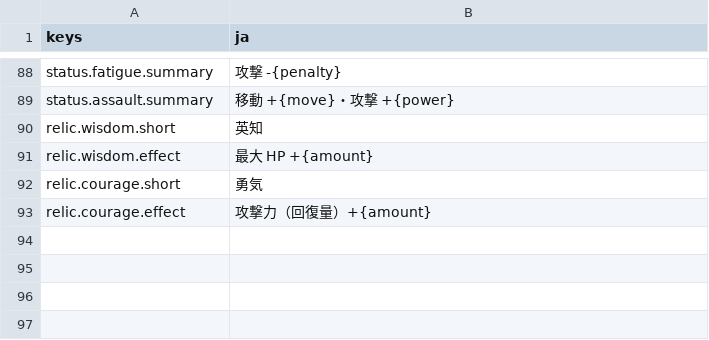
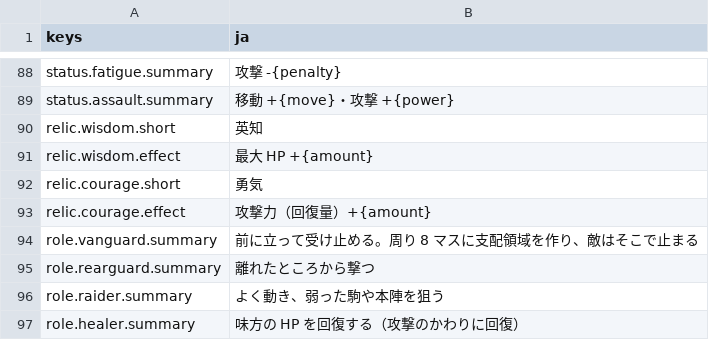
Before and after one commit to mattyan1053/pj-legion, a CSV file: game/text/names.csv, drawn as a sheet; only a part is shown, gaps mark what is left out; the diff names each change by its address in the sheet, - before the commit and + after, or states it on an @@ line.

```diff
--- a/game/text/names.csv
+++ b/game/text/names.csv
+row 94: role.vanguard.summary | 前に立って受け止める。周り 8 マスに支配領域を作り、敵はそこで止まる
+row 95: role.rearguard.summary | 離れたところから撃つ
+row 96: role.raider.summary | よく動き、弱った駒や本陣を狙う
+row 97: role.healer.summary | 味方の HP を回復する（攻撃のかわりに回復）
```
Also changed, not shown: 32 other files.
